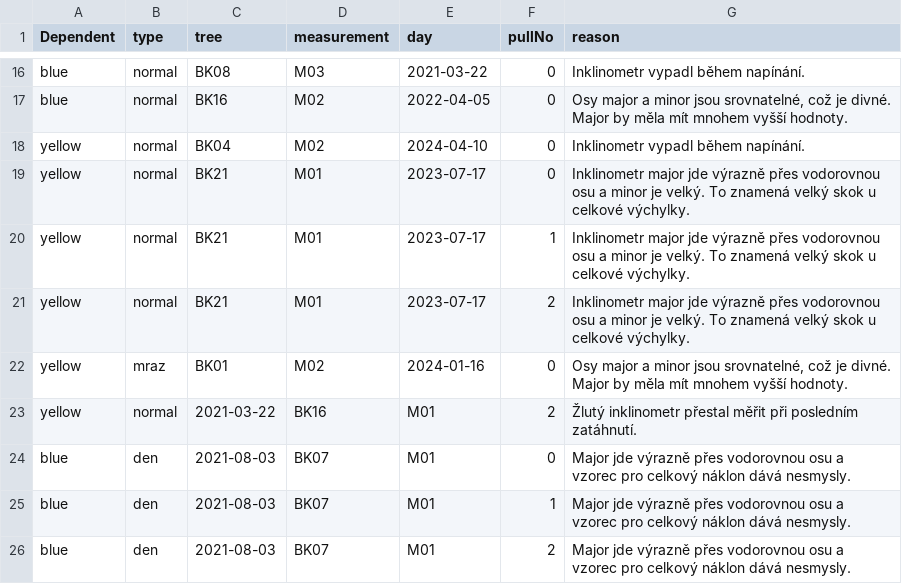
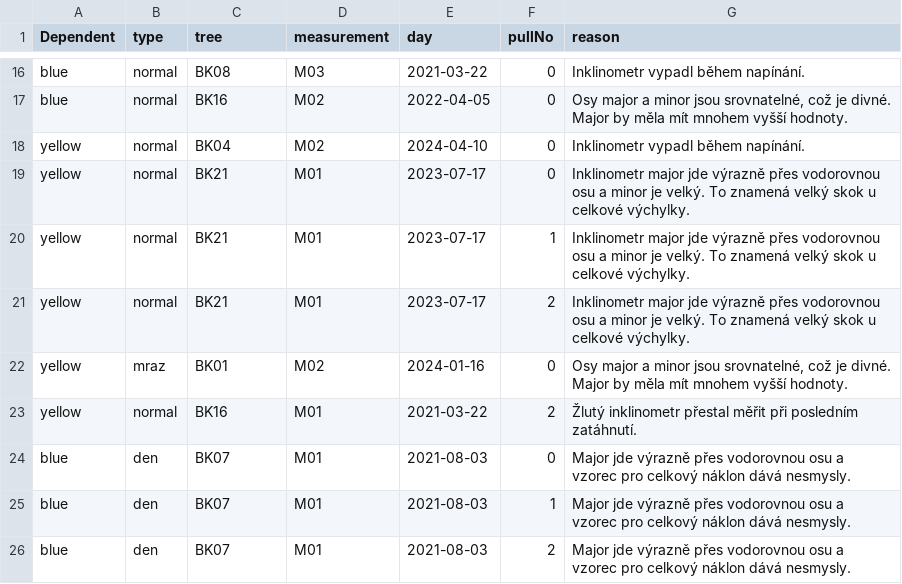
Before and after one commit to arborist-mendelu/dynatree, a CSV file: csv/static_fail.csv, drawn as a sheet; only a part is shown, gaps mark what is left out.

```diff
--- a/csv/static_fail.csv
+++ b/csv/static_fail.csv
@@ -22,5 +22,5 @@ yellow,normal,BK21,M01,2023-07-17,2,"Inklinometr major jde výrazně přes vodor
 yellow,mraz,BK01,M02,2024-01-16,0,"Osy major a minor jsou srovnatelné, což je divné. Major by měla mít mnohem vyšší hodnoty."
-yellow,normal,2021-03-22,BK16,M01,2,"Žlutý inklinometr přestal měřit při posledním zatáhnutí."
-blue,den,2021-08-03,BK07,M01,0,"Major jde výrazně přes vodorovnou osu a vzorec pro celkový náklon dává nesmysly."
-blue,den,2021-08-03,BK07,M01,1,"Major jde výrazně přes vodorovnou osu a vzorec pro celkový náklon dává nesmysly."
-blue,den,2021-08-03,BK07,M01,2,"Major jde výrazně přes vodorovnou osu a vzorec pro celkový náklon dává nesmysly."
+yellow,normal,BK16,M01,2021-03-22,2,"Žlutý inklinometr přestal měřit při posledním zatáhnutí."
+blue,den,BK07,M01,2021-08-03,0,"Major jde výrazně přes vodorovnou osu a vzorec pro celkový náklon dává nesmysly."
+blue,den,BK07,M01,2021-08-03,1,"Major jde výrazně přes vodorovnou osu a vzorec pro celkový náklon dává nesmysly."
+blue,den,BK07,M01,2021-08-03,2,"Major jde výrazně přes vodorovnou osu a vzorec pro celkový náklon dává nesmysly."
```
Also changed, not shown: csv/static_checked_OK.csv, 3 other files.
